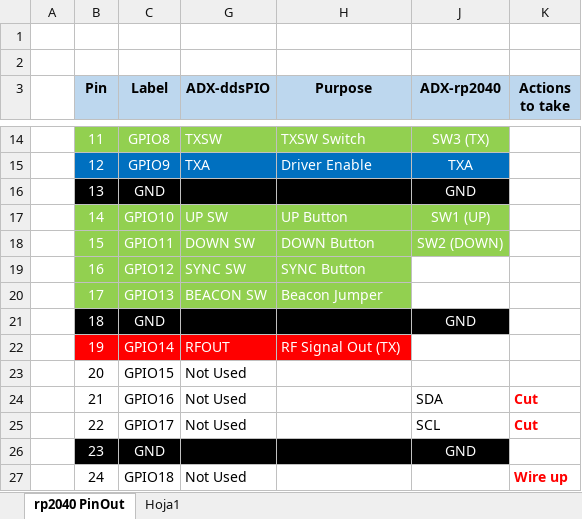
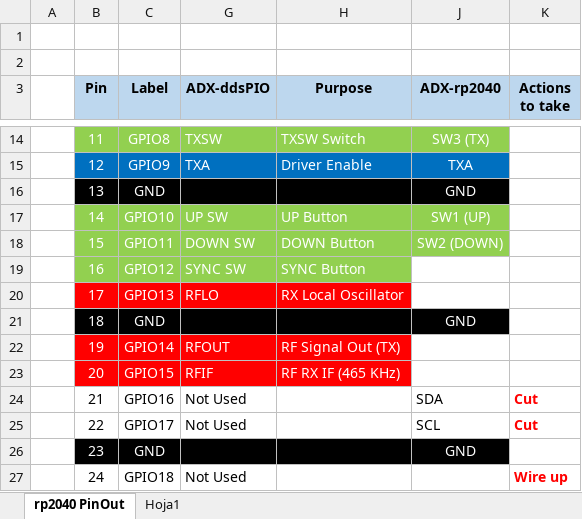
Before and after one commit to lu7did/ADX-ddsPIO, an Excel workbook: doc/ADX-ddsPIO_pinout.xlsx, sheet rp2040 PinOut, drawn as a sheet; only a part is shown, gaps mark what is left out; values as stored, in another font and other column widths than the file's, no borders; the diff names each change by its address in the sheet, - before the commit and + after, or states it on an @@ line.

```diff
--- a/doc/ADX-ddsPIO_pinout.xlsx (sheet rp2040 PinOut)
+++ b/doc/ADX-ddsPIO_pinout.xlsx (sheet rp2040 PinOut)
-B20:C20 fill: #92D050
+B20:C20 fill: #FF0000
-G20 (ADX-ddsPIO): BEACON SW
+G20 (ADX-ddsPIO): RFLO
-G20:H20 fill: #92D050
+G20:H20 fill: #FF0000
-H20 (Purpose): Beacon Jumper
+H20 (Purpose): RX Local Oscillator
@@ B23:C23 fill: none → #FF0000, text colour: black → #FFFFFF @@
-G23 (ADX-ddsPIO): Not Used
+G23 (ADX-ddsPIO): RFIF
-G23:H23 fill: none
+G23:H23 fill: #FF0000
-G23 text colour: black
+G23 text colour: #FFFFFF
-H23 (Purpose): (empty)
+H23 (Purpose): RF RX IF (465 KHz)
```
Also changed, not shown: 57 other files.
